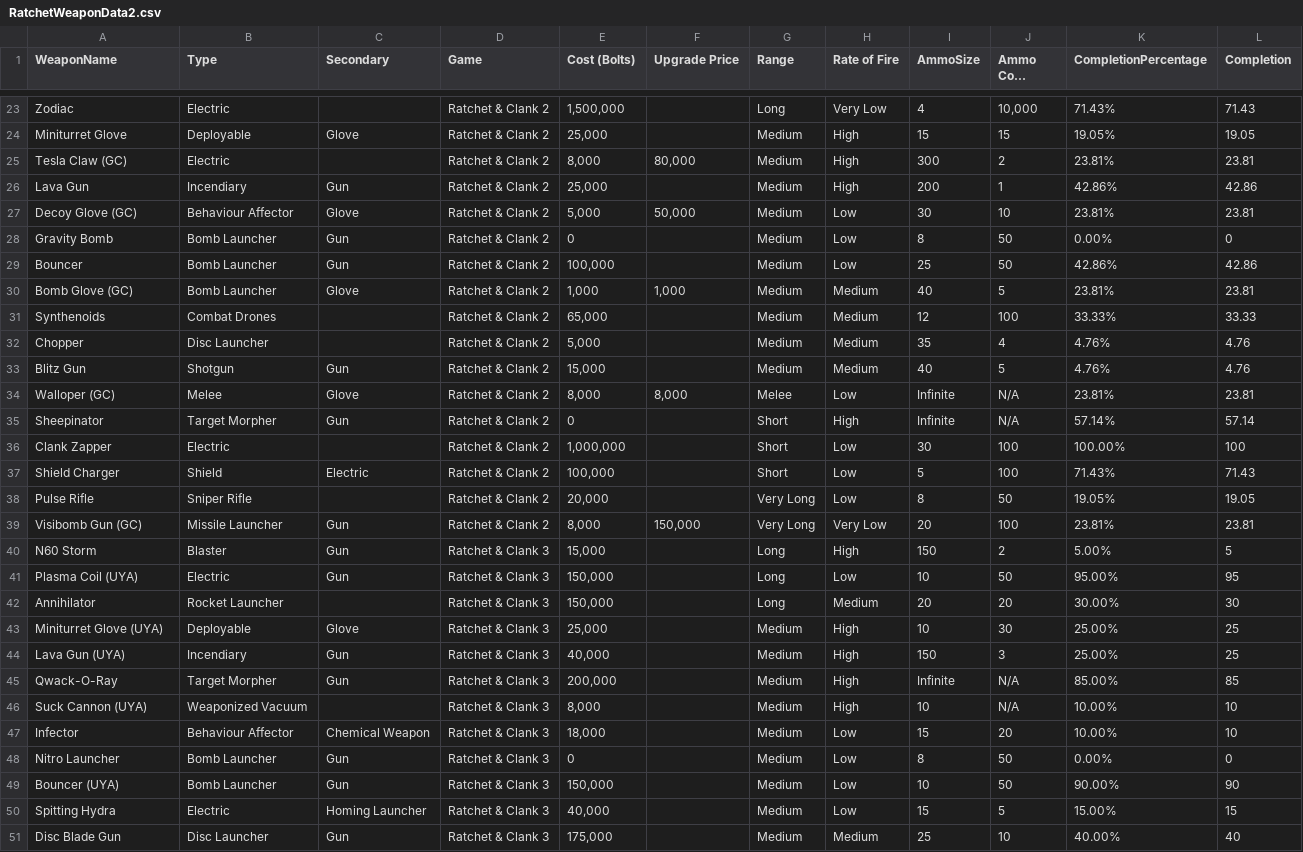
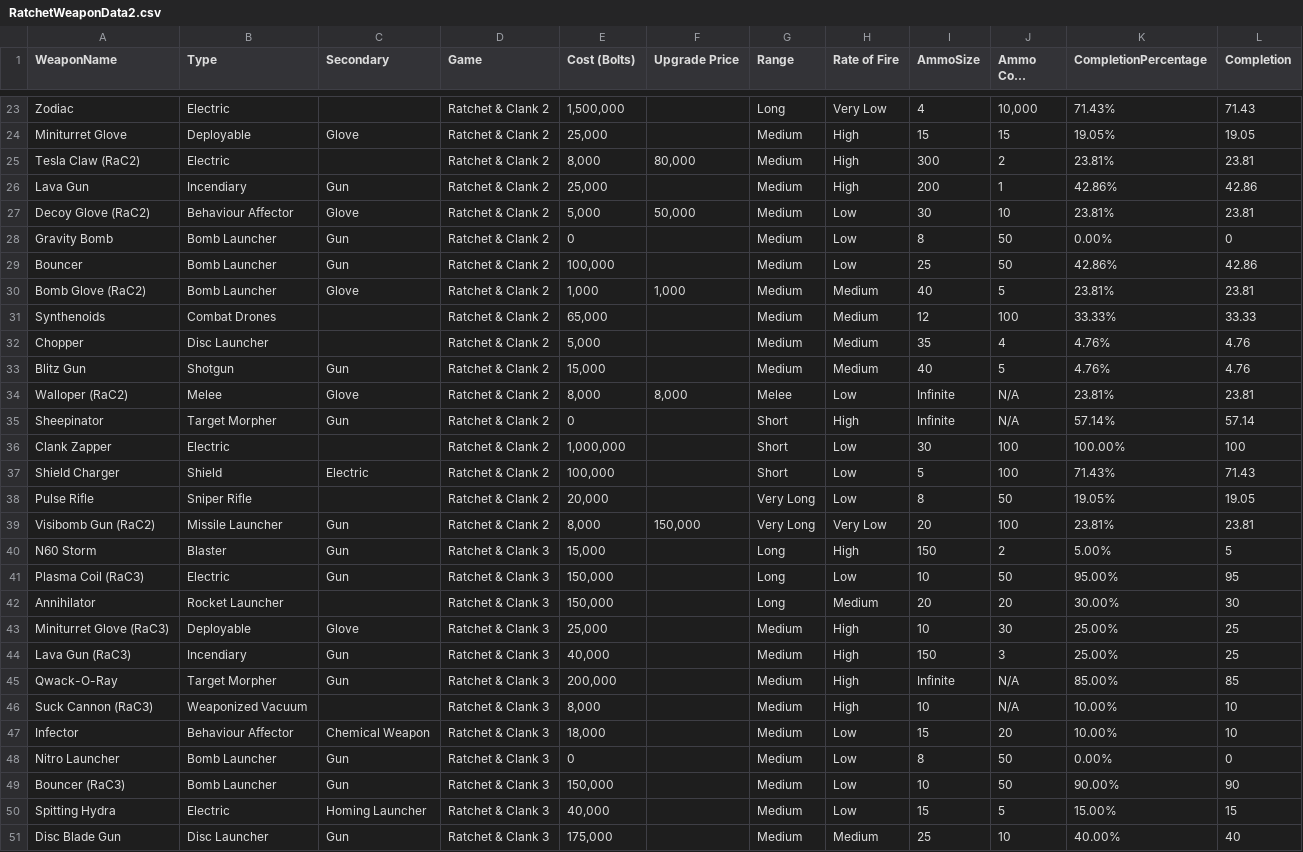
Before and after one commit to ShaunSevume/RatchetWeaponData, a CSV file: RatchetWeaponData2.csv, drawn as a sheet; only a part is shown, gaps mark what is left out; long unchanged cells end in …; the diff covers the shown part only.

Commit message:
Update RatchetWeaponData2.csv

```diff
--- a/RatchetWeaponData2.csv
+++ b/RatchetWeaponData2.csv
@@ -24,8 +24,8 @@ Zodiac,Electric,,Ratchet & Clank 2,"1,500,000",,Long,Very Low,4,"10,000",71.43%,
 Miniturret Glove,Deployable,Glove,Ratchet & Clank 2,"25,000",,Medium,High,15,15,19.05%,19.05
-Tesla Claw (GC),Electric,,Ratchet & Clank 2,"8,000","80,000",Medium,High,300,2,23.81%,23.81
+Tesla Claw (RaC2),Electric,,Ratchet & Clank 2,"8,000","80,000",Medium,High,300,2,23.81%,23.81
 Lava Gun,Incendiary,Gun,Ratchet & Clank 2,"25,000",,Medium,High,200,1,42.86%,42.86
-Decoy Glove (GC),Behaviour Affector,Glove,Ratchet & Clank 2,"5,000","50,000",Medium,Low,30,10,23.81%,23.81
+Decoy Glove (RaC2),Behaviour Affector,Glove,Ratchet & Clank 2,"5,000","50,000",Medium,Low,30,10,23.81%,23.81
 Gravity Bomb,Bomb Launcher,Gun,Ratchet & Clank 2,0,,Medium,Low,8,50,0.00%,0
 Bouncer,Bomb Launcher,Gun,Ratchet & Clank 2,"100,000",,Medium,Low,25,50,42.86%,42.86
-Bomb Glove (GC),Bomb Launcher,Glove,Ratchet & Clank 2,"1,000","1,000",Medium,Medium,40,5,23.81%,23.81
+Bomb Glove (RaC2),Bomb Launcher,Glove,Ratchet & Clank 2,"1,000","1,000",Medium,Medium,40,5,23.81%,23.81
 Synthenoids,Combat Drones,,Ratchet & Clank 2,"65,000",,Medium,Medium,12,100,33.33%,33.33
@@ -33,3 +33,3 @@ Chopper,Disc Launcher,,Ratchet & Clank 2,"5,000",,Medium,Medium,35,4,4.76%,4.76
 Blitz Gun,Shotgun,Gun,Ratchet & Clank 2,"15,000",,Medium,Medium,40,5,4.76%,4.76
-Walloper (GC),Melee,Glove,Ratchet & Clank 2,"8,000","8,000",Melee,Low,Infinite,N/A,23.81%,23.81
+Walloper (RaC2),Melee,Glove,Ratchet & Clank 2,"8,000","8,000",Melee,Low,Infinite,N/A,23.81%,23.81
 Sheepinator,Target Morpher,Gun,Ratchet & Clank 2,0,,Short,High,Infinite,N/A,57.14%,57.14
@@ -38,13 +38,13 @@ Shield Charger,Shield,Electric,Ratchet & Clank 2,"100,000",,Short,Low,5,100,71.4
 Pulse Rifle,Sniper Rifle,,Ratchet & Clank 2,"20,000",,Very Long,Low,8,50,19.05%,19.05
-Visibomb Gun (GC),Missile Launcher,Gun,Ratchet & Clank 2,"8,000","150,000",Very Long,Very Low,20,100,23.81%,23.81
+Visibomb Gun (RaC2),Missile Launcher,Gun,Ratchet & Clank 2,"8,000","150,000",Very Long,Very Low,20,100,23.81%,23.81
 N60 Storm,Blaster,Gun,Ratchet & Clank 3,"15,000",,Long,High,150,2,5.00%,5
-Plasma Coil (UYA),Electric,Gun,Ratchet & Clank 3,"150,000",,Long,Low,10,50,95.00%,95
+Plasma Coil (RaC3),Electric,Gun,Ratchet & Clank 3,"150,000",,Long,Low,10,50,95.00%,95
 Annihilator,Rocket Launcher,,Ratchet & Clank 3,"150,000",,Long,Medium,20,20,30.00%,30
-Miniturret Glove (UYA),Deployable,Glove,Ratchet & Clank 3,"25,000",,Medium,High,10,30,25.00%,25
-Lava Gun (UYA),Incendiary,Gun,Ratchet & Clank 3,"40,000",,Medium,High,150,3,25.00%,25
+Miniturret Glove (RaC3),Deployable,Glove,Ratchet & Clank 3,"25,000",,Medium,High,10,30,25.00%,25
+Lava Gun (RaC3),Incendiary,Gun,Ratchet & Clank 3,"40,000",,Medium,High,150,3,25.00%,25
 Qwack-O-Ray,Target Morpher,Gun,Ratchet & Clank 3,"200,000",,Medium,High,Infinite,N/A,85.00%,85
-Suck Cannon (UYA),Weaponized Vacuum,,Ratchet & Clank 3,"8,000",,Medium,High,10,N/A,10.00%,10
+Suck Cannon (RaC3),Weaponized Vacuum,,Ratchet & Clank 3,"8,000",,Medium,High,10,N/A,10.00%,10
 Infector,Behaviour Affector,Chemical Weapon,Ratchet & Clank 3,"18,000",,Medium,Low,15,20,10.00%,10
 Nitro Launcher,Bomb Launcher,Gun,Ratchet & Clank 3,0,,Medium,Low,8,50,0.00%,0
-Bouncer (UYA),Bomb Launcher,Gun,Ratchet & Clank 3,"150,000",,Medium,Low,10,50,90.00%,90
+Bouncer (RaC3),Bomb Launcher,Gun,Ratchet & Clank 3,"150,000",,Medium,Low,10,50,90.00%,90
 Spitting Hydra,Electric,Homing Launcher,Ratchet & Clank 3,"40,000",,Medium,Low,15,5,15.00%,15
```
Also changed, not shown: 2 edited cells elsewhere in this file.
